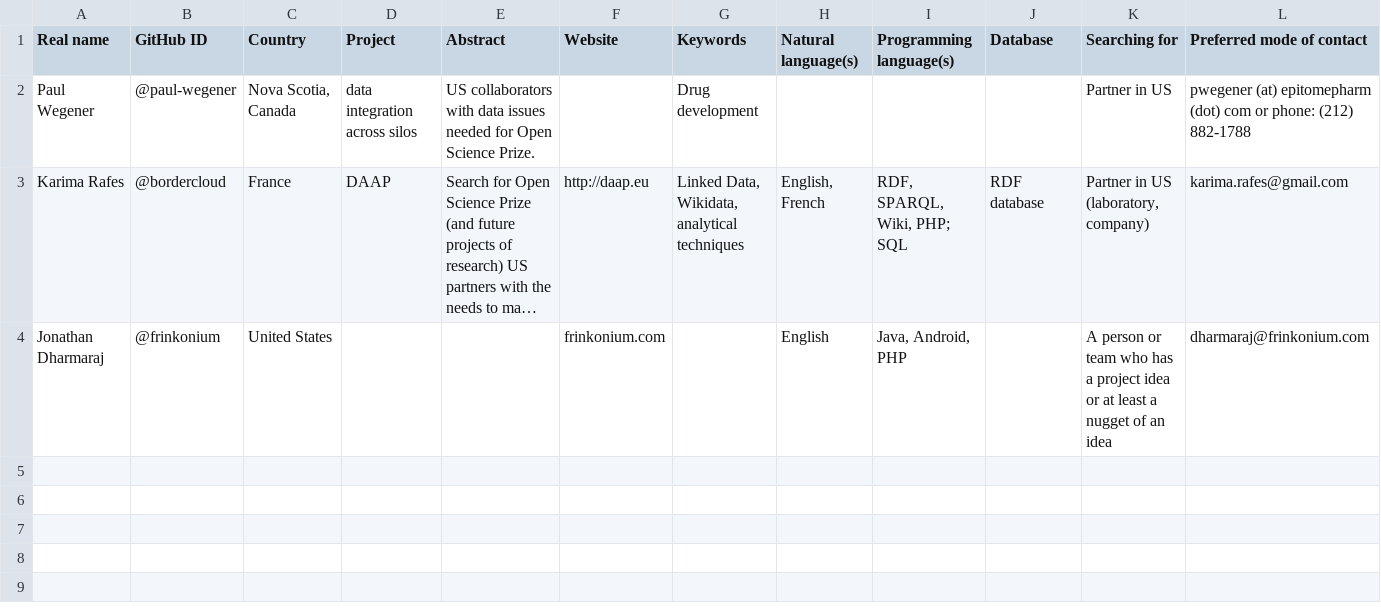
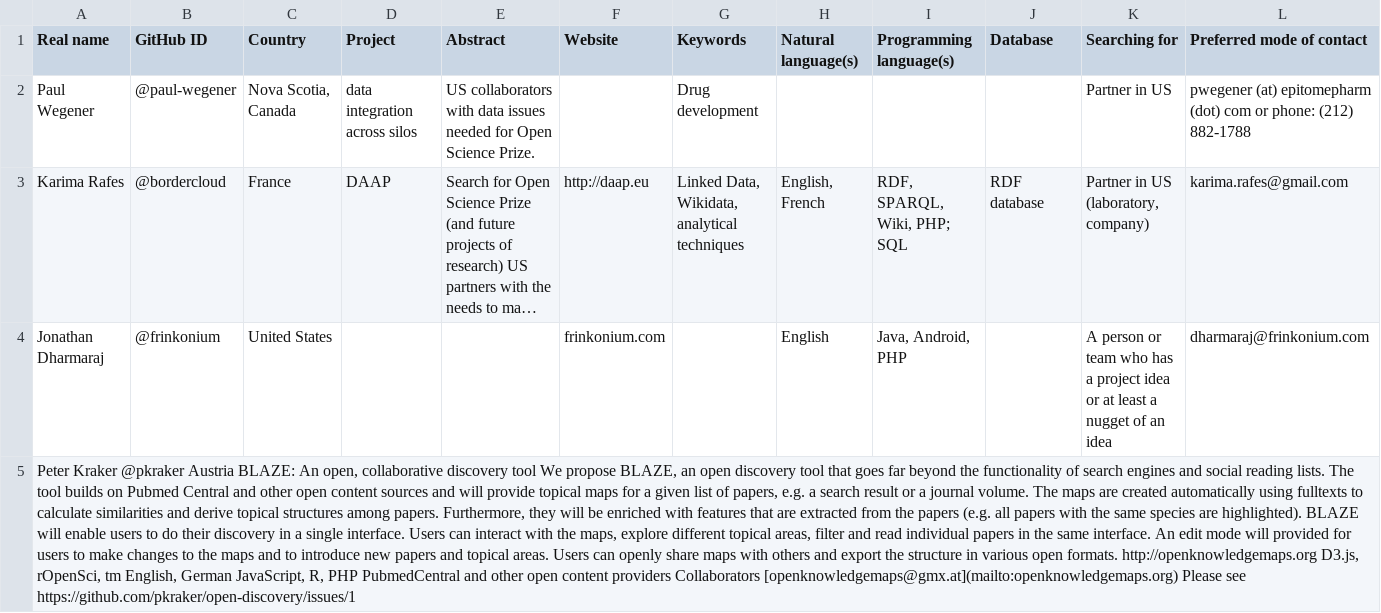
Before and after one commit to Daniel-Mietchen/open-science-prize, a TSV file: collaboration.tsv, drawn as a sheet; only a part is shown; long unchanged cells end in …; rows hold the shown columns only; the diff names each change by its address in the sheet, - before the commit and + after, or states it on an @@ line.

Commit message:
Update collaboration.tsv

```diff
--- a/collaboration.tsv
+++ b/collaboration.tsv
+row 5: Peter Kraker @pkraker Austria BLAZE: An open, collaborative discovery tool We propose BLAZE, an open discovery tool that goes far beyond the functionality of search engines and social reading lists. The tool builds on Pubmed Central and other open content sources and will provide topical maps for a given list of papers, e.g. a search result or a journal volume. The maps are created automatically using fulltexts to calculate similarities and derive topical structures among papers. Furthermore, they will be enriched with features that are extracted from the papers (e.g. all papers with the same species are highlighted). BLAZE will enable users to do their discovery in a single interface. Users can interact with the maps, explore different topical areas, filter and read individual papers in the same interface. An edit mode will provided for users to make changes to the maps and to introduce new papers and topical areas. Users can openly share maps with others and export the structure in various open formats. http://openknowledgemaps.org D3.js, rOpenSci, tm English, German JavaScript, R, PHP PubmedCentral and other open content providers Collaborators [openknowledgemaps@gmx.at](mailto:openknowledgemaps.org) Please see https://github.com/pkraker/open-discovery/issues/1
```
